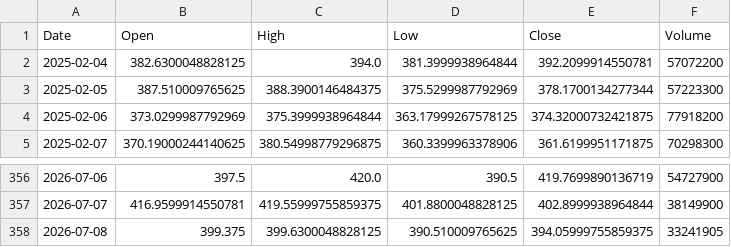
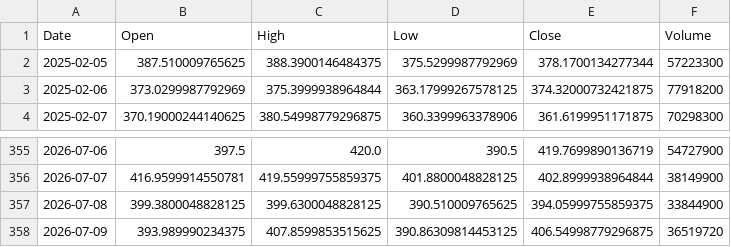
Before and after one commit to amars78/findata, a CSV file: data/TSLA.csv, drawn as a sheet; only a part is shown, gaps mark what is left out.

```diff
--- a/data/TSLA.csv
+++ b/data/TSLA.csv
@@ -1,3 +1,2 @@
 Date,Open,High,Low,Close,Volume
-2025-02-04,382.6300048828125,394.0,381.3999938964844,392.2099914550781,57072200
 2025-02-05,387.510009765625,388.3900146484375,375.5299987792969,378.1700134277344,57223300
@@ -357,2 +356,3 @@ Date,Open,High,Low,Close,Volume
 2026-07-07,416.9599914550781,419.55999755859375,401.8800048828125,402.8999938964844,38149900
-2026-07-08,399.375,399.6300048828125,390.510009765625,394.05999755859375,33241905
+2026-07-08,399.3800048828125,399.6300048828125,390.510009765625,394.05999755859375,33844900
+2026-07-09,393.989990234375,407.8599853515625,390.86309814453125,406.54998779296875,36519720
```
Also changed, not shown: data/005930.KS.csv, data/035720.KS.csv, 4 other files.
